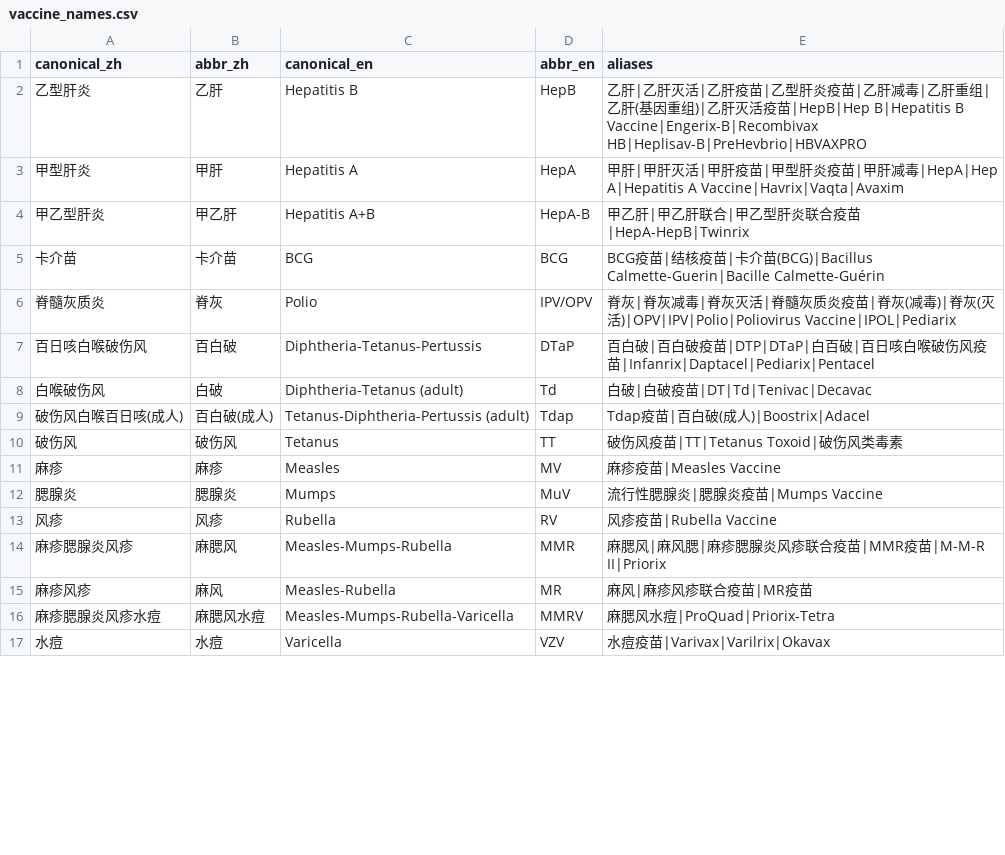
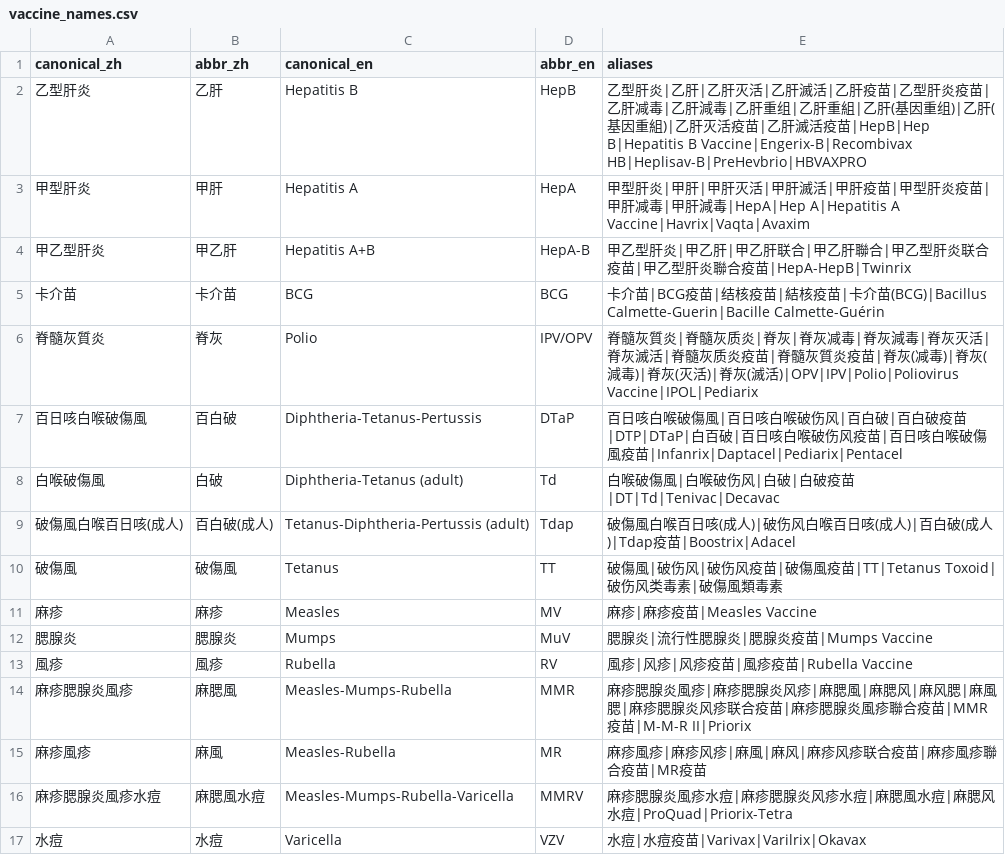
Before and after one commit to AvrahamYoon/Vaccine-Record-Manager, a CSV file: vaccine_names.csv, drawn as a sheet; only a part is shown; the diff covers the shown part only.

```diff
--- a/vaccine_names.csv
+++ b/vaccine_names.csv
@@ -1,17 +1,17 @@
 canonical_zh,abbr_zh,canonical_en,abbr_en,aliases
-乙型肝炎,乙肝,Hepatitis B,HepB,乙肝|乙肝灭活|乙肝疫苗|乙型肝炎疫苗|乙肝减毒|乙肝重组|乙肝(基因重组)|乙肝灭活疫苗|HepB|Hep B|Hepatitis B Vaccine|Engerix-B|Recombivax HB|Heplisav-B|PreHevbrio|HBVAXPRO
-甲型肝炎,甲肝,Hepatitis A,HepA,甲肝|甲肝灭活|甲肝疫苗|甲型肝炎疫苗|甲肝减毒|HepA|Hep A|Hepatitis A Vaccine|Havrix|Vaqta|Avaxim
-甲乙型肝炎,甲乙肝,Hepatitis A+B,HepA-B,甲乙肝|甲乙肝联合|甲乙型肝炎联合疫苗|HepA-HepB|Twinrix
-卡介苗,卡介苗,BCG,BCG,BCG疫苗|结核疫苗|卡介苗(BCG)|Bacillus Calmette-Guerin|Bacille Calmette-Guérin
-脊髓灰质炎,脊灰,Polio,IPV/OPV,脊灰|脊灰减毒|脊灰灭活|脊髓灰质炎疫苗|脊灰(减毒)|脊灰(灭活)|OPV|IPV|Polio|Poliovirus Vaccine|IPOL|Pediarix
-百日咳白喉破伤风,百白破,Diphtheria-Tetanus-Pertussis,DTaP,百白破|百白破疫苗|DTP|DTaP|白百破|百日咳白喉破伤风疫苗|Infanrix|Daptacel|Pediarix|Pentacel
-白喉破伤风,白破,Diphtheria-Tetanus (adult),Td,白破|白破疫苗|DT|Td|Tenivac|Decavac
-破伤风白喉百日咳(成人),百白破(成人),Tetanus-Diphtheria-Pertussis (adult),Tdap,Tdap疫苗|百白破(成人)|Boostrix|Adacel
-破伤风,破伤风,Tetanus,TT,破伤风疫苗|TT|Tetanus Toxoid|破伤风类毒素
-麻疹,麻疹,Measles,MV,麻疹疫苗|Measles Vaccine
-腮腺炎,腮腺炎,Mumps,MuV,流行性腮腺炎|腮腺炎疫苗|Mumps Vaccine
-风疹,风疹,Rubella,RV,风疹疫苗|Rubella Vaccine
-麻疹腮腺炎风疹,麻腮风,Measles-Mumps-Rubella,MMR,麻腮风|麻风腮|麻疹腮腺炎风疹联合疫苗|MMR疫苗|M-M-R II|Priorix
-麻疹风疹,麻风,Measles-Rubella,MR,麻风|麻疹风疹联合疫苗|MR疫苗
-麻疹腮腺炎风疹水痘,麻腮风水痘,Measles-Mumps-Rubella-Varicella,MMRV,麻腮风水痘|ProQuad|Priorix-Tetra
-水痘,水痘,Varicella,VZV,水痘疫苗|Varivax|Varilrix|Okavax
+乙型肝炎,乙肝,Hepatitis B,HepB,乙型肝炎|乙肝|乙肝灭活|乙肝滅活|乙肝疫苗|乙型肝炎疫苗|乙肝减毒|乙肝減毒|乙肝重组|乙肝重組|乙肝(基因重组)|乙肝(基因重組)|乙肝灭活疫苗|乙肝滅活疫苗|HepB|Hep B|Hepatitis B Vaccine|Engerix-B|Recombivax HB|Heplisav-B|PreHevbrio|HBVAXPRO
+甲型肝炎,甲肝,Hepatitis A,HepA,甲型肝炎|甲肝|甲肝灭活|甲肝滅活|甲肝疫苗|甲型肝炎疫苗|甲肝减毒|甲肝減毒|HepA|Hep A|Hepatitis A Vaccine|Havrix|Vaqta|Avaxim
+甲乙型肝炎,甲乙肝,Hepatitis A+B,HepA-B,甲乙型肝炎|甲乙肝|甲乙肝联合|甲乙肝聯合|甲乙型肝炎联合疫苗|甲乙型肝炎聯合疫苗|HepA-HepB|Twinrix
+卡介苗,卡介苗,BCG,BCG,卡介苗|BCG疫苗|结核疫苗|結核疫苗|卡介苗(BCG)|Bacillus Calmette-Guerin|Bacille Calmette-Guérin
+脊髓灰質炎,脊灰,Polio,IPV/OPV,脊髓灰質炎|脊髓灰质炎|脊灰|脊灰减毒|脊灰減毒|脊灰灭活|脊灰滅活|脊髓灰质炎疫苗|脊髓灰質炎疫苗|脊灰(减毒)|脊灰(減毒)|脊灰(灭活)|脊灰(滅活)|OPV|IPV|Polio|Poliovirus Vaccine|IPOL|Pediarix
+百日咳白喉破傷風,百白破,Diphtheria-Tetanus-Pertussis,DTaP,百日咳白喉破傷風|百日咳白喉破伤风|百白破|百白破疫苗|DTP|DTaP|白百破|百日咳白喉破伤风疫苗|百日咳白喉破傷風疫苗|Infanrix|Daptacel|Pediarix|Pentacel
+白喉破傷風,白破,Diphtheria-Tetanus (adult),Td,白喉破傷風|白喉破伤风|白破|白破疫苗|DT|Td|Tenivac|Decavac
+破傷風白喉百日咳(成人),百白破(成人),Tetanus-Diphtheria-Pertussis (adult),Tdap,破傷風白喉百日咳(成人)|破伤风白喉百日咳(成人)|百白破(成人)|Tdap疫苗|Boostrix|Adacel
+破傷風,破傷風,Tetanus,TT,破傷風|破伤风|破伤风疫苗|破傷風疫苗|TT|Tetanus Toxoid|破伤风类毒素|破傷風類毒素
+麻疹,麻疹,Measles,MV,麻疹|麻疹疫苗|Measles Vaccine
+腮腺炎,腮腺炎,Mumps,MuV,腮腺炎|流行性腮腺炎|腮腺炎疫苗|Mumps Vaccine
+風疹,風疹,Rubella,RV,風疹|风疹|风疹疫苗|風疹疫苗|Rubella Vaccine
+麻疹腮腺炎風疹,麻腮風,Measles-Mumps-Rubella,MMR,麻疹腮腺炎風疹|麻疹腮腺炎风疹|麻腮風|麻腮风|麻风腮|麻風腮|麻疹腮腺炎风疹联合疫苗|麻疹腮腺炎風疹聯合疫苗|MMR疫苗|M-M-R II|Priorix
+麻疹風疹,麻風,Measles-Rubella,MR,麻疹風疹|麻疹风疹|麻風|麻风|麻疹风疹联合疫苗|麻疹風疹聯合疫苗|MR疫苗
+麻疹腮腺炎風疹水痘,麻腮風水痘,Measles-Mumps-Rubella-Varicella,MMRV,麻疹腮腺炎風疹水痘|麻疹腮腺炎风疹水痘|麻腮風水痘|麻腮风水痘|ProQuad|Priorix-Tetra
+水痘,水痘,Varicella,VZV,水痘|水痘疫苗|Varivax|Varilrix|Okavax
```
Also changed, not shown: 2 added rows, 2 removed rows and 71 edited cells elsewhere in this file, 9 other files.
